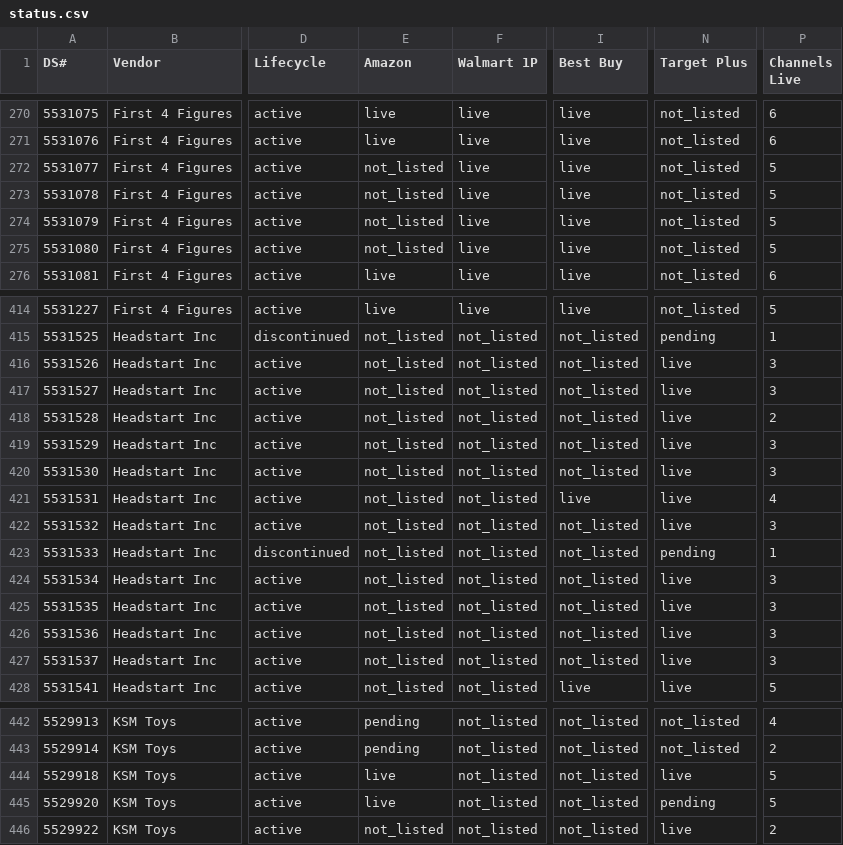
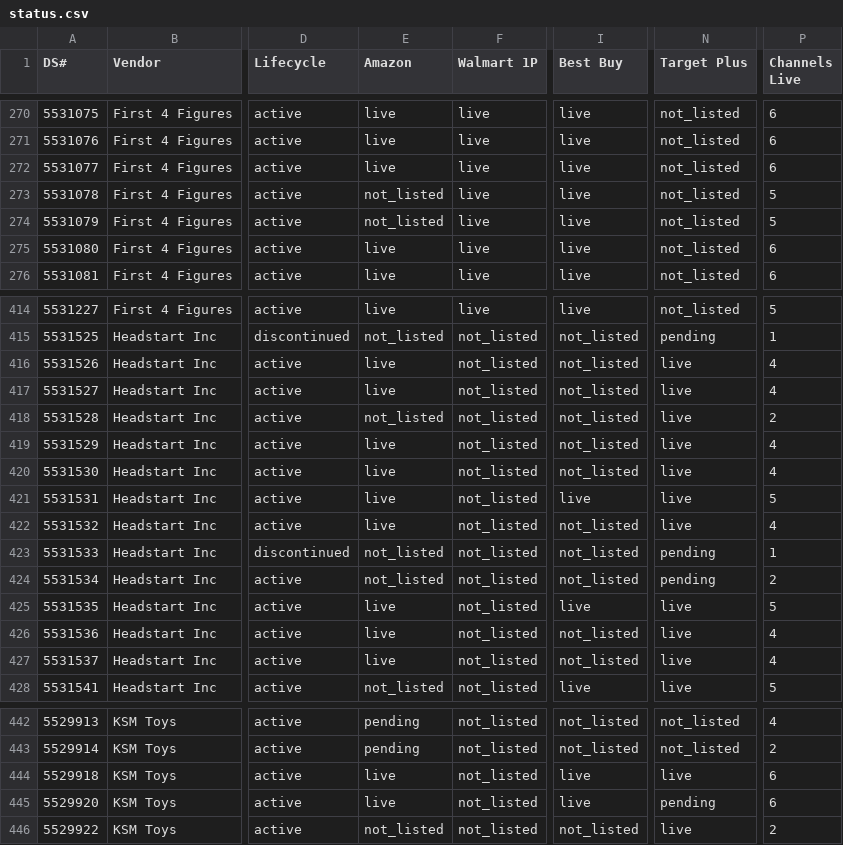
Before and after one commit to jmaitner/DS_Setup_Repo, a CSV file: index/status.csv, drawn as a sheet; only a part is shown, gaps mark what is left out; the diff covers the shown part only; the diff names each change by its address in the sheet, - before the commit and + after, or states it on an @@ line.

```diff
--- a/index/status.csv
+++ b/index/status.csv
-E272 (Amazon): not_listed
+E272 (Amazon): live
-P272 (Channels Live): 5
+P272 (Channels Live): 6
-E275 (Amazon): not_listed
+E275 (Amazon): live
-P275 (Channels Live): 5
+P275 (Channels Live): 6
-E416:E417 (Amazon): not_listed
+E416:E417 (Amazon): live
-P416:P417 (Channels Live): 3
+P416:P417 (Channels Live): 4
-E419:E422 (Amazon): not_listed
+E419:E422 (Amazon): live
-P419:P420 (Channels Live): 3
+P419:P420 (Channels Live): 4
-P421 (Channels Live): 4
+P421 (Channels Live): 5
-P422 (Channels Live): 3
+P422 (Channels Live): 4
-N424 (Target Plus): live
+N424 (Target Plus): pending
-P424 (Channels Live): 3
+P424 (Channels Live): 2
-E425:E427 (Amazon): not_listed
+E425:E427 (Amazon): live
-I425 (Best Buy): not_listed
+I425 (Best Buy): live
-P425 (Channels Live): 3
+P425 (Channels Live): 5
-P426:P427 (Channels Live): 3
+P426:P427 (Channels Live): 4
-I444:I445 (Best Buy): not_listed
+I444:I445 (Best Buy): live
-P444:P445 (Channels Live): 5
+P444:P445 (Channels Live): 6
```
Also changed, not shown: 16 edited cells elsewhere in this file, 23 other files.
